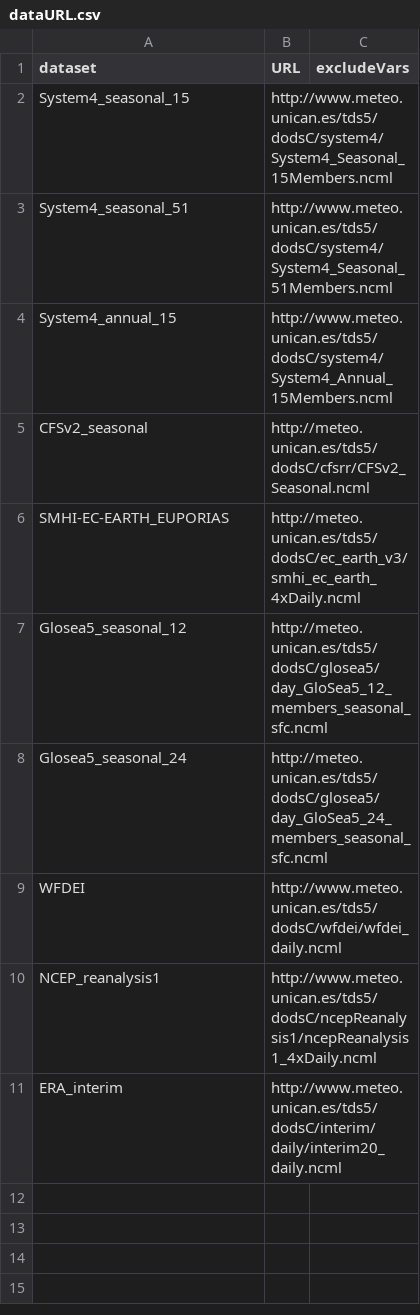
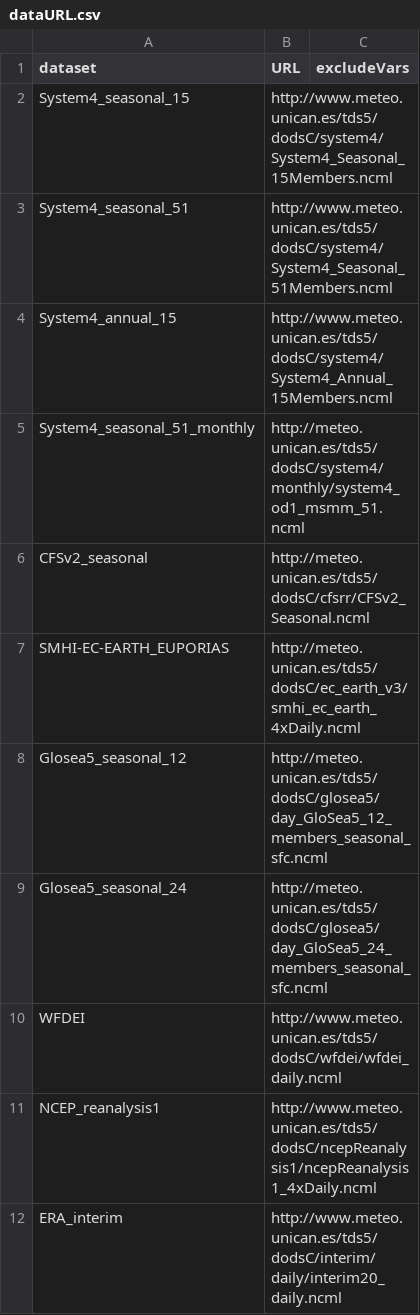
Before and after one commit to SantanderMetGroup/loadeR.ECOMS, a CSV file: inst/dataurl/dataURL.csv, drawn as a sheet.

Commit message:
Added new S4 monthly dataset

```diff
--- a/inst/dataurl/dataURL.csv
+++ b/inst/dataurl/dataURL.csv
@@ -4,2 +4,3 @@ System4_seasonal_51,http://www.meteo.unican.es/tds5/dodsC/system4/System4_Season
 System4_annual_15,http://www.meteo.unican.es/tds5/dodsC/system4/System4_Annual_15Members.ncml,
+System4_seasonal_51_monthly,http://meteo.unican.es/tds5/dodsC/system4/monthly/system4_od1_msmm_51.ncml,
 CFSv2_seasonal,http://meteo.unican.es/tds5/dodsC/cfsrr/CFSv2_Seasonal.ncml,
```
Also changed, not shown: 8 other files.
